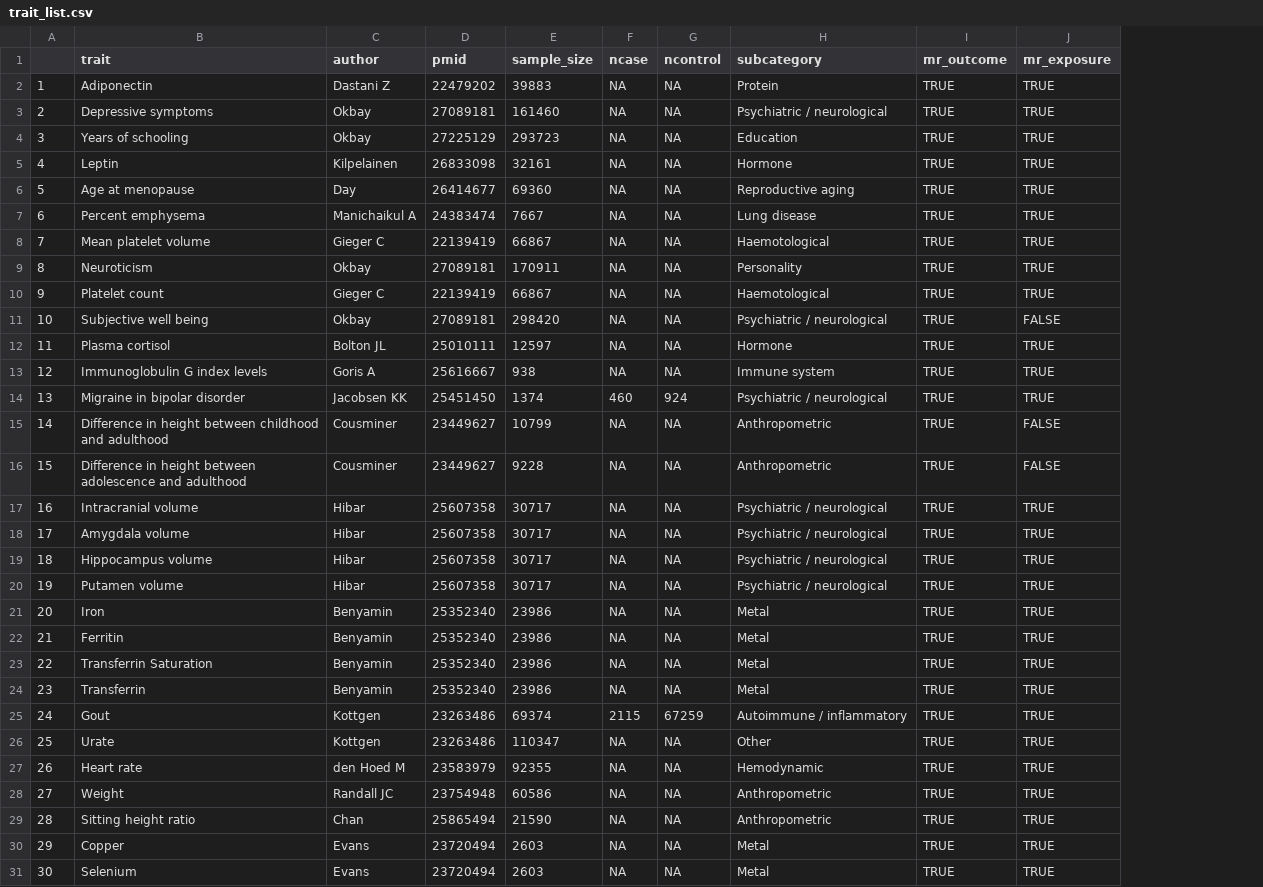
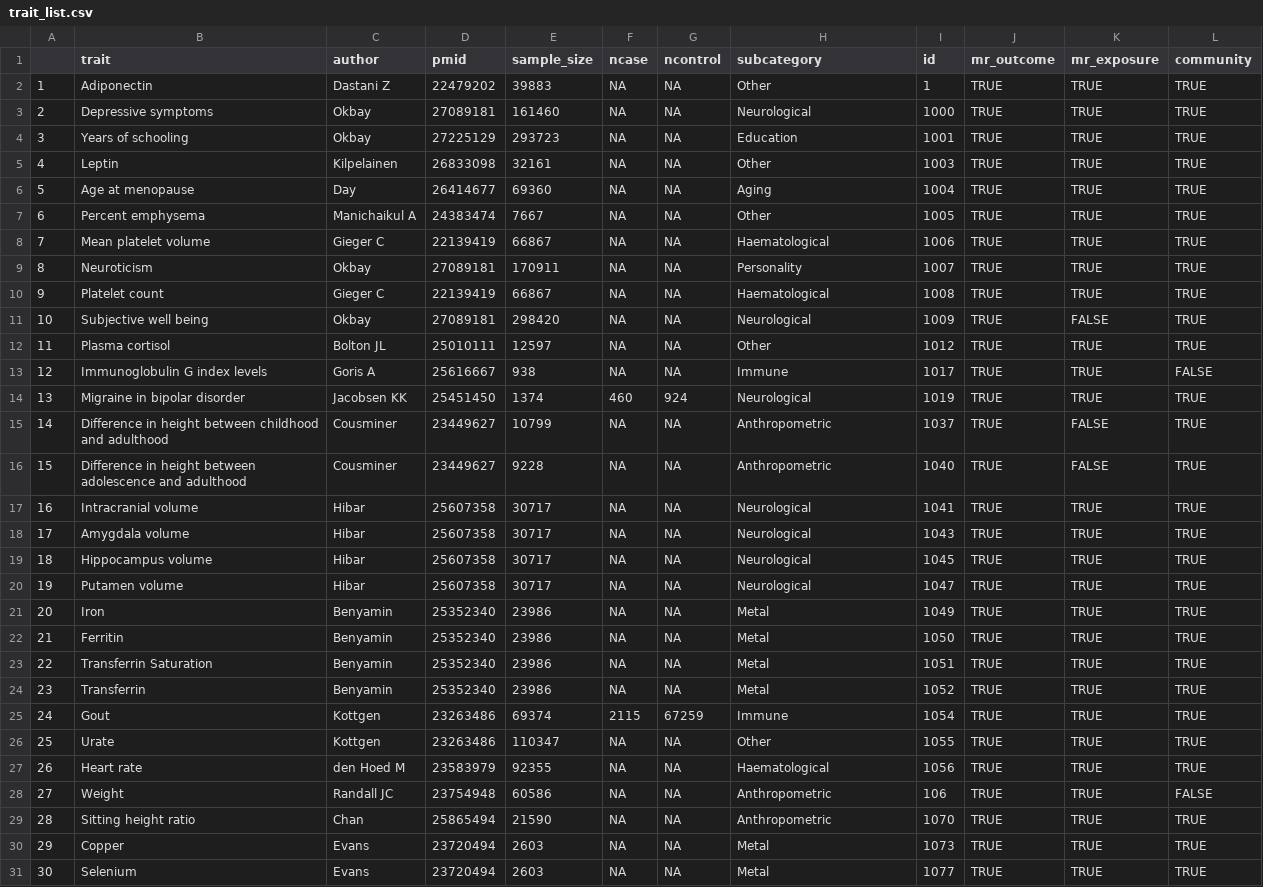
Before and after one commit to MRCIEU/godmc_phase2_analysis, a CSV file: 05_cis-trans-networks/results/trait_list.csv, drawn as a sheet; only a part is shown; the diff covers the shown part only; the diff names each change by its address in the sheet, - before the commit and + after, or states it on an @@ line.

```diff
--- a/05_cis-trans-networks/results/trait_list.csv
+++ b/05_cis-trans-networks/results/trait_list.csv
+column I (id), rows 2-31: 1 | 1000 | 1001 | 1003 | 1004 | 1005 | 1006 | 1007 | 1008 | 1009 | 1012 | 1017 | 1019 | 1037 | 1040 | 1041 | 1043 | 1045 | 1047 | 1049 | 1050 | 1051 | 1052 | 1054 | 1055 | 1056 | 106 | 1070 | 1073 | 1077
+column L (community), rows 2-31: TRUE | TRUE | TRUE | TRUE | TRUE | TRUE | TRUE | TRUE | TRUE | TRUE | TRUE | FALSE | TRUE | TRUE | TRUE | TRUE | TRUE | TRUE | TRUE | TRUE | TRUE | TRUE | TRUE | TRUE | TRUE | TRUE | FALSE | TRUE | TRUE | TRUE
-H2 (subcategory): Protein
+H2 (subcategory): Other
-H3 (subcategory): Psychiatric / neurological
+H3 (subcategory): Neurological
-H5 (subcategory): Hormone
+H5 (subcategory): Other
-H6 (subcategory): Reproductive aging
+H6 (subcategory): Aging
-H7 (subcategory): Lung disease
+H7 (subcategory): Other
-H8 (subcategory): Haemotological
+H8 (subcategory): Haematological
-H10 (subcategory): Haemotological
+H10 (subcategory): Haematological
-H11 (subcategory): Psychiatric / neurological
+H11 (subcategory): Neurological
-H12 (subcategory): Hormone
+H12 (subcategory): Other
-H13 (subcategory): Immune system
+H13 (subcategory): Immune
-H14 (subcategory): Psychiatric / neurological
+H14 (subcategory): Neurological
-H17:H20 (subcategory): Psychiatric / neurological
+H17:H20 (subcategory): Neurological
-H25 (subcategory): Autoimmune / inflammatory
+H25 (subcategory): Immune
-H27 (subcategory): Hemodynamic
+H27 (subcategory): Haematological
```
Also changed, not shown: 48 edited cells elsewhere in this file, 26 other files.
